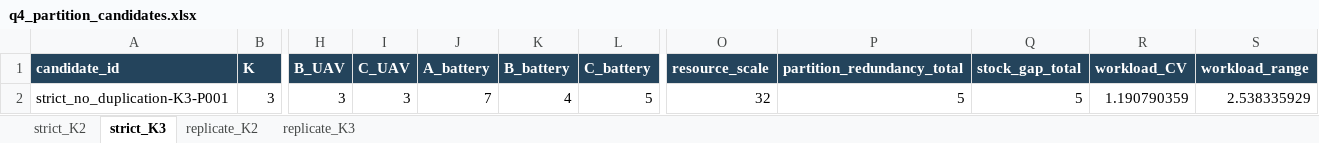
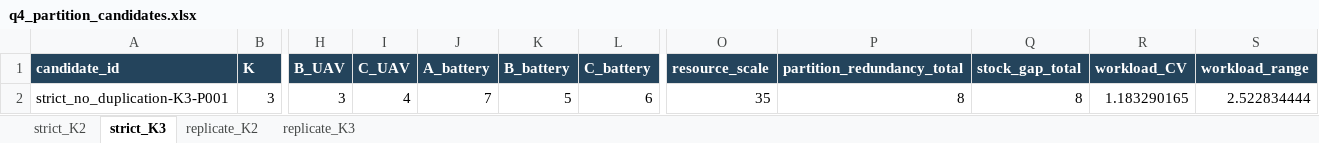
Before and after one commit to capellayang/2026-math-modeling-uav, an Excel workbook: outputs/q4/q4_partition_candidates.xlsx, sheet strict_K3, drawn as a sheet; only a part is shown, gaps mark what is left out; values as stored, in another font and other column widths than the file's, no borders; the diff names each change by its address in the sheet, - before the commit and + after, or states it on an @@ line.

```diff
--- a/outputs/q4/q4_partition_candidates.xlsx (sheet strict_K3)
+++ b/outputs/q4/q4_partition_candidates.xlsx (sheet strict_K3)
-I2 (C_UAV): 3
+I2 (C_UAV): 4
-K2 (B_battery): 4
+K2 (B_battery): 5
-L2 (C_battery): 5
+L2 (C_battery): 6
-O2 (resource_scale): 32
+O2 (resource_scale): 35
-P2 (partition_redundancy_total): 5
+P2 (partition_redundancy_total): 8
-Q2 (stock_gap_total): 5
+Q2 (stock_gap_total): 8
-R2 (workload_CV): 1.190790359
+R2 (workload_CV): 1.183290165
-S2 (workload_range): 2.538335929
+S2 (workload_range): 2.522834444
```
Also changed, not shown: sheet replicate_K3, sheet replicate_K2, sheet strict_K2, outputs/q3/q3_communication_coverage.xlsx, outputs/q3/q3_relay_resource_timeline.xlsx, 37 other files.
